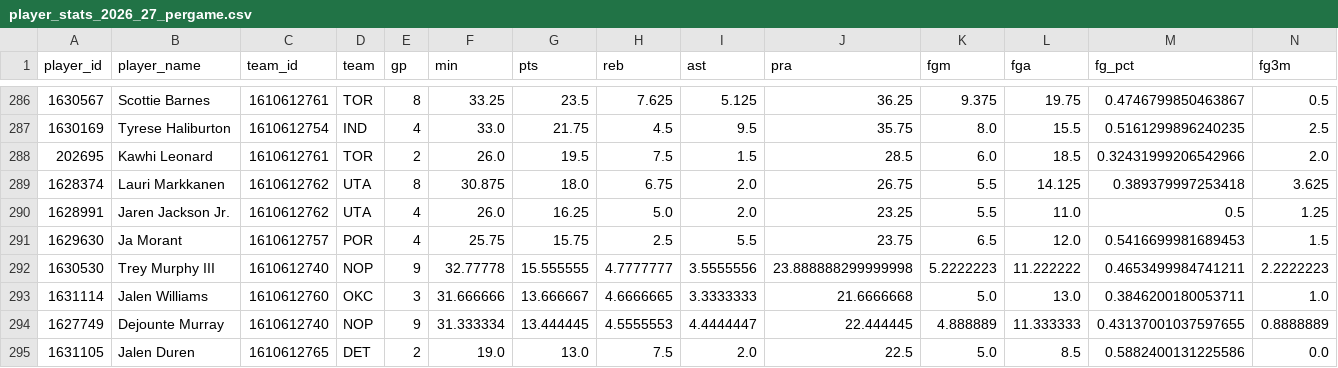
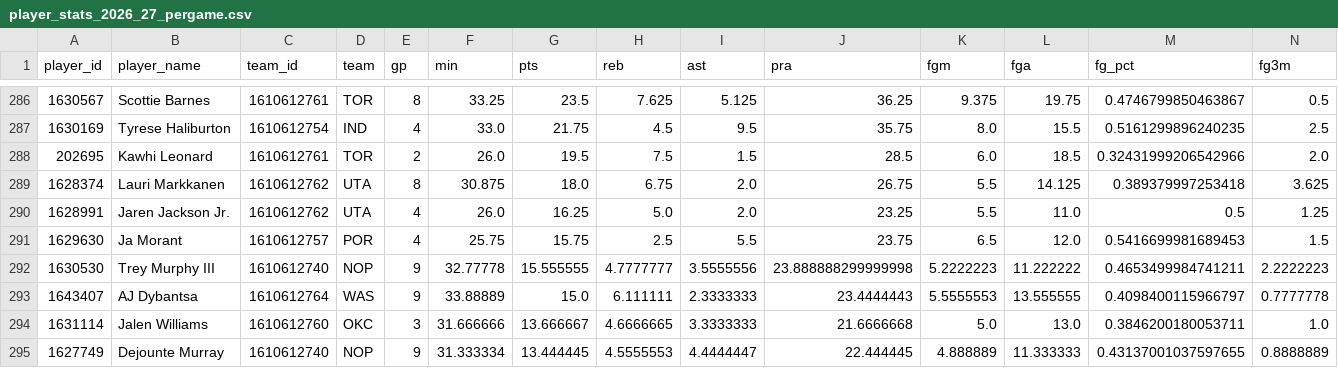
Before and after one commit to CARLMEDINAV/NBA-ML, a CSV file: artifacts/player_stats_2026_27_pergame.csv, drawn as a sheet; only a part is shown, gaps mark what is left out; the shorter side is filled out with more unchanged rows; rows hold the shown columns only; the diff names each change by its address in the sheet, - before the commit and + after, or states it on an @@ line.

```diff
--- a/artifacts/player_stats_2026_27_pergame.csv
+++ b/artifacts/player_stats_2026_27_pergame.csv
+row 293: 1643407 | AJ Dybantsa | 1610612764 | WAS | 9 | 33.88889 | 15.0 | 6.111111 | 2.3333333 | 23.4444443 | 5.5555553 | 13.555555 | 0.4098400115966797 | 0.7777778
```
Also changed, not shown: artifacts/player_state.csv, artifacts/player_stats_2026_27_totals.csv, 1 other file.
